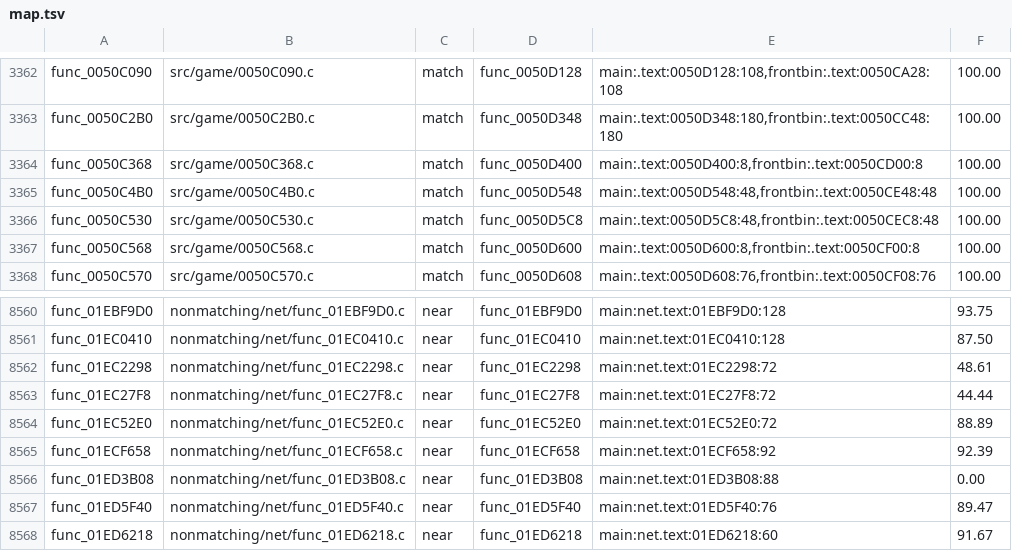
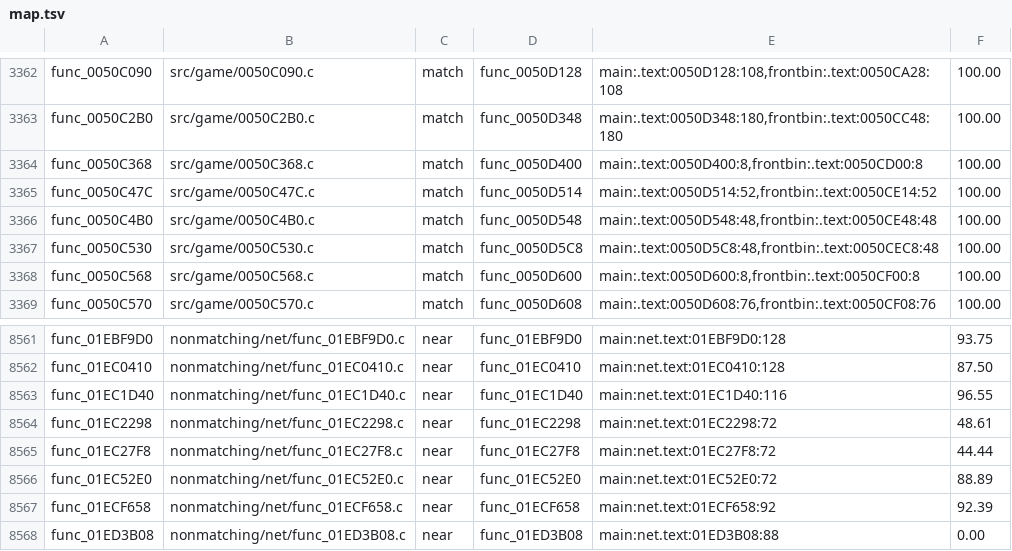
Before and after one commit to OpenRAC/rac4-decomp, a TSV file: config/pal/map.tsv, drawn as a sheet; only a part is shown, gaps mark what is left out; the shorter side is filled out with more unchanged rows; the diff names each change by its address in the sheet, - before the commit and + after, or states it on an @@ line.

```diff
--- a/config/pal/map.tsv
+++ b/config/pal/map.tsv
+row 3365: func_0050C47C | src/game/0050C47C.c | match | func_0050D514 | main:.text:0050D514:52,frontbin:.text:0050CE14:52 | 100.00
+row 8563: func_01EC1D40 | nonmatching/net/func_01EC1D40.c | near | func_01EC1D40 | main:net.text:01EC1D40:116 | 96.55
```
Also changed, not shown: config/us/map.tsv, 8 other files.
